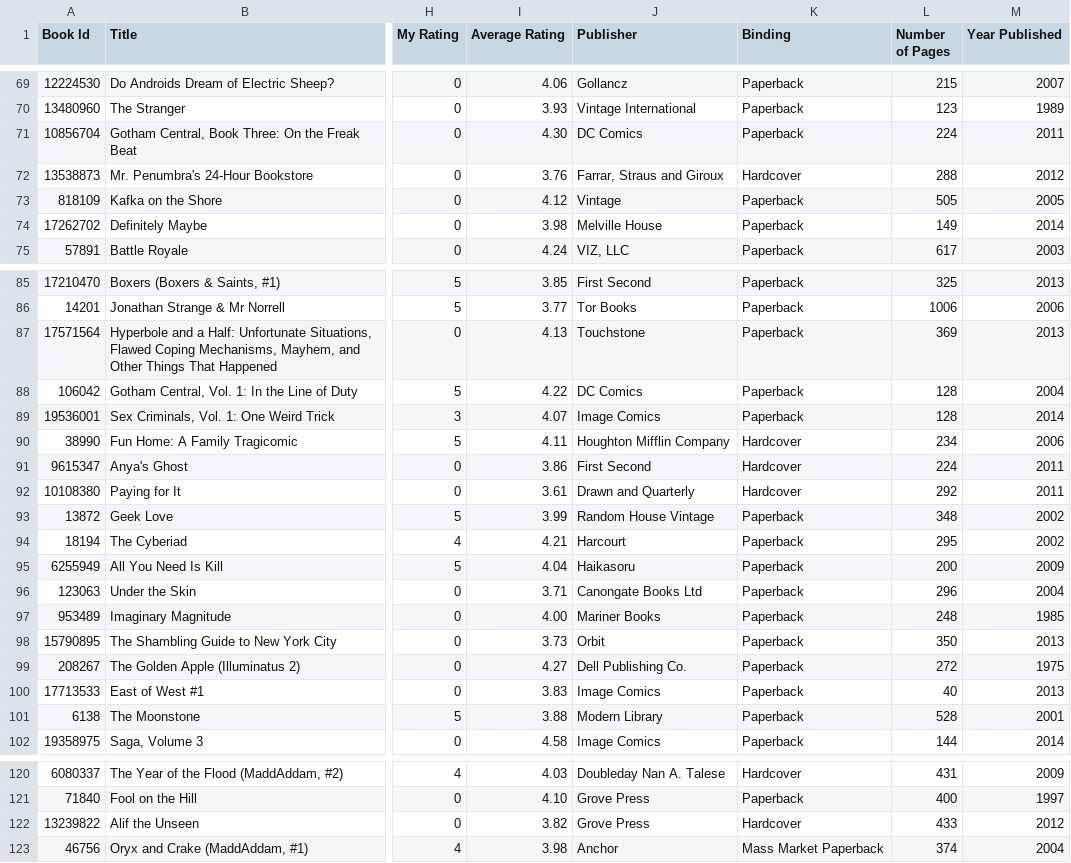
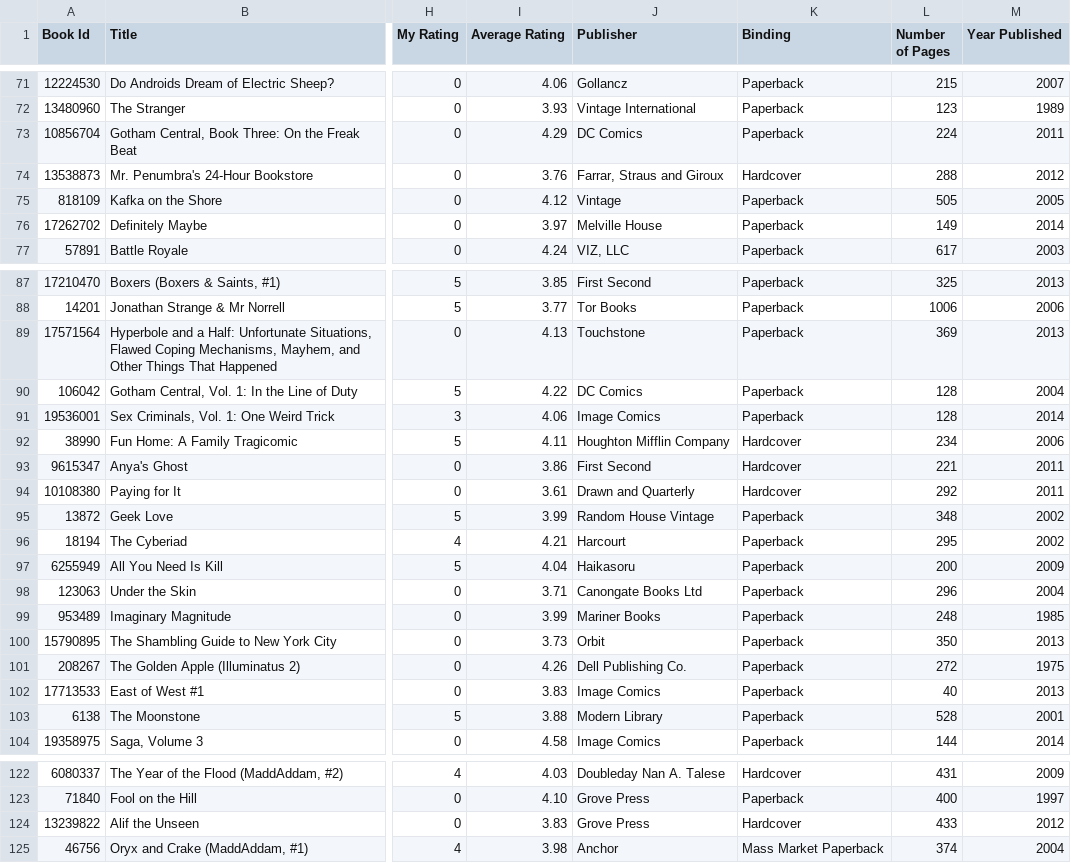
Before and after one commit to mouse-reeve/book-catalogue, a CSV file: goodreads.csv, drawn as a sheet; only a part is shown, gaps mark what is left out; addresses are those after the commit; the diff covers the shown part only; the diff names each change by its address in the sheet, - before the commit and + after, or states it on an @@ line.

```diff
--- a/goodreads.csv
+++ b/goodreads.csv
-I73 (Average Rating): 4.30
+I73 (Average Rating): 4.29
-I76 (Average Rating): 3.98
+I76 (Average Rating): 3.97
-I91 (Average Rating): 4.07
+I91 (Average Rating): 4.06
-L93 (Number of Pages): 224
+L93 (Number of Pages): 221
-I99 (Average Rating): 4.00
+I99 (Average Rating): 3.99
-I101 (Average Rating): 4.27
+I101 (Average Rating): 4.26
-I124 (Average Rating): 3.82
+I124 (Average Rating): 3.83
```
Also changed, not shown: 2 added rows and 23 edited cells elsewhere in this file.
